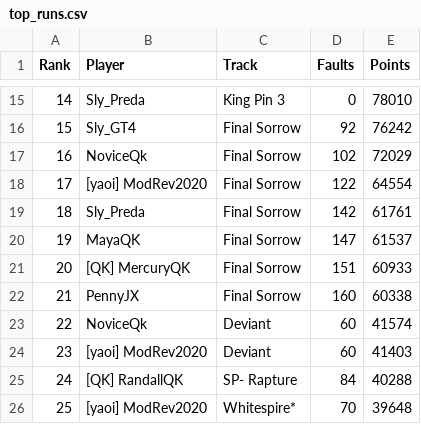
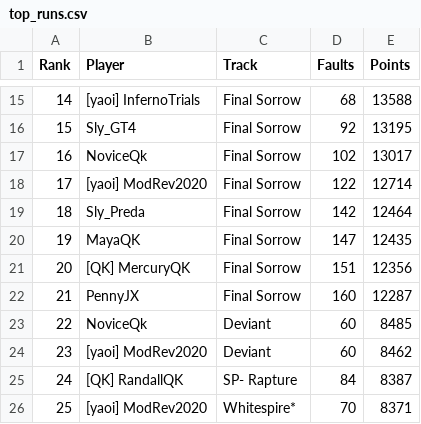
Before and after one commit to tumetzi7/trials_ninja_points_v2, a CSV file: output/top_runs.csv, drawn as a sheet; only a part is shown, gaps mark what is left out; the diff covers the shown part only.

```diff
--- a/output/top_runs.csv
+++ b/output/top_runs.csv
@@ -15,12 +15,12 @@ Rank,Player,Track,Faults,Points
-14,Sly_Preda,King Pin 3,0,78010
-15,Sly_GT4,Final Sorrow,92,76242
-16,NoviceQk,Final Sorrow,102,72029
-17,[yaoi] ModRev2020,Final Sorrow,122,64554
-18,Sly_Preda,Final Sorrow,142,61761
-19,MayaQK,Final Sorrow,147,61537
-20,[QK] MercuryQK,Final Sorrow,151,60933
-21,PennyJX,Final Sorrow,160,60338
-22,NoviceQk,Deviant,60,41574
-23,[yaoi] ModRev2020,Deviant,60,41403
-24,[QK] RandallQK,SP- Rapture,84,40288
-25,[yaoi] ModRev2020,Whitespire*,70,39648
+14,[yaoi] InfernoTrials,Final Sorrow,68,13588
+15,Sly_GT4,Final Sorrow,92,13195
+16,NoviceQk,Final Sorrow,102,13017
+17,[yaoi] ModRev2020,Final Sorrow,122,12714
+18,Sly_Preda,Final Sorrow,142,12464
+19,MayaQK,Final Sorrow,147,12435
+20,[QK] MercuryQK,Final Sorrow,151,12356
+21,PennyJX,Final Sorrow,160,12287
+22,NoviceQk,Deviant,60,8485
+23,[yaoi] ModRev2020,Deviant,60,8462
+24,[QK] RandallQK,SP- Rapture,84,8387
+25,[yaoi] ModRev2020,Whitespire*,70,8371
```
Also changed, not shown: 29 edited cells elsewhere in this file, data/runs_all.csv, output/player_elo.csv, 6 other files.
